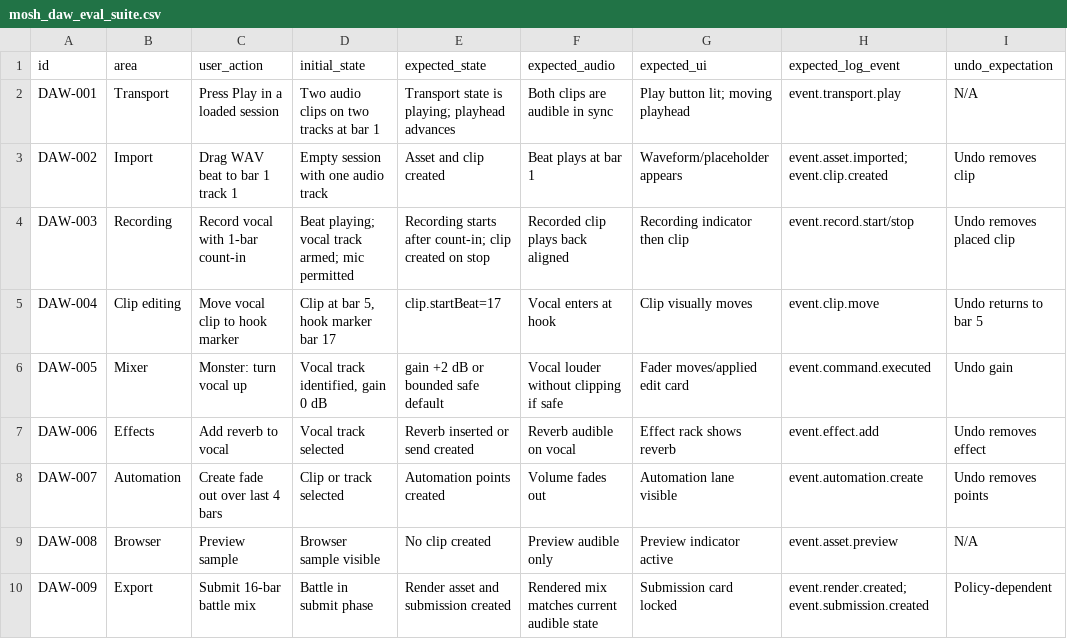
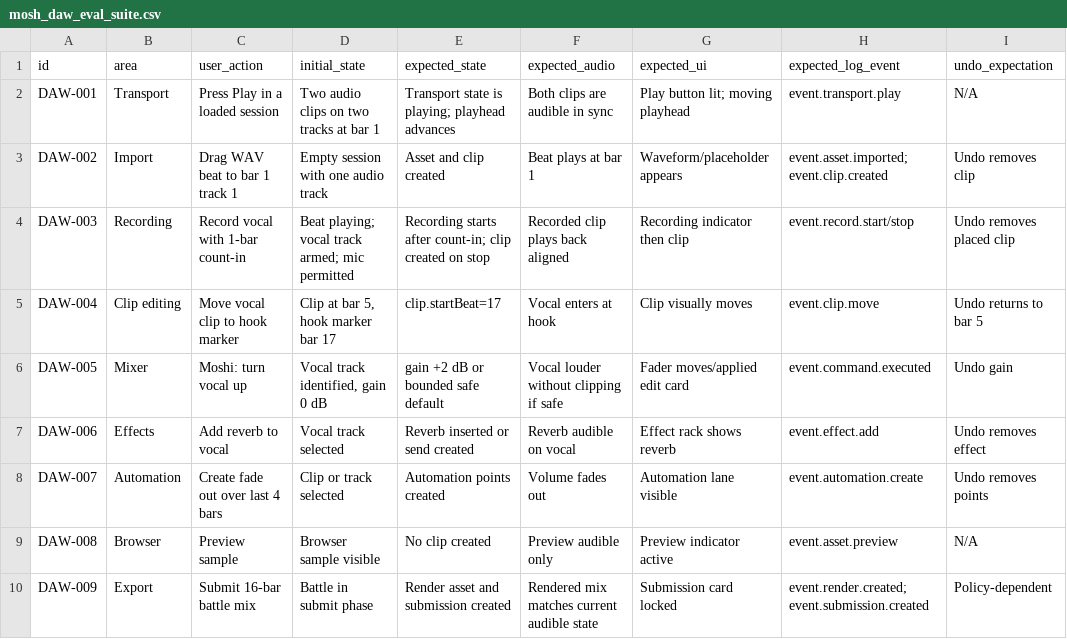
Before and after one commit to esanchezharris/Mosh, a CSV file: docs/reality-pack/mosh_daw_eval_suite.csv, drawn as a sheet; only a part is shown; the diff covers the shown part only; the diff names each change by its address in the sheet, - before the commit and + after, or states it on an @@ line.

Commit message:
feat(vocal-map): establish playtest program

```diff
--- a/docs/reality-pack/mosh_daw_eval_suite.csv
+++ b/docs/reality-pack/mosh_daw_eval_suite.csv
-C6 (user_action): Monster: turn vocal up
+C6 (user_action): Moshi: turn vocal up
```
Also changed, not shown: 47 edited cells elsewhere in this file, 37 other files.
